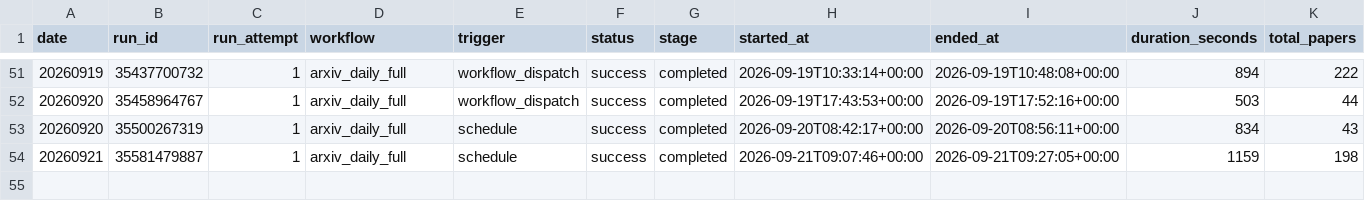
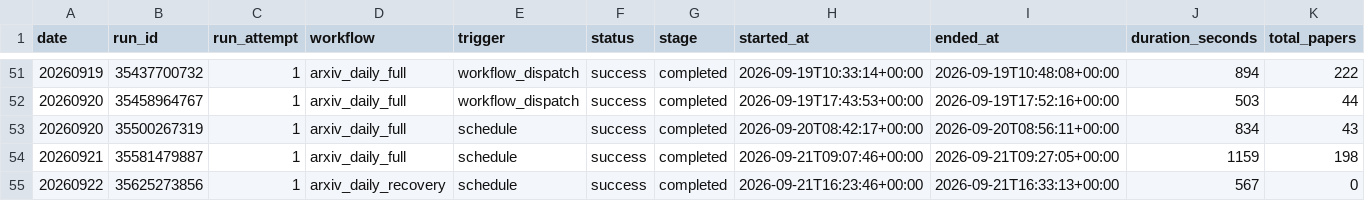
Before and after one commit to aspenstarss/Algorithm-Practice-in-Industry, a CSV file: paperBotV2/arxiv_daily/status/arxiv_daily_runs.csv, drawn as a sheet; only a part is shown, gaps mark what is left out; rows hold the shown columns only; the diff names each change by its address in the sheet, - before the commit and + after, or states it on an @@ line.

```diff
--- a/paperBotV2/arxiv_daily/status/arxiv_daily_runs.csv
+++ b/paperBotV2/arxiv_daily/status/arxiv_daily_runs.csv
+row 55: 20260922 | 35625273856 | 1 | arxiv_daily_recovery | schedule | success | completed | 2026-09-21T16:23:46+00:00 | 2026-09-21T16:33:13+00:00 | 567 | 0
```
Also changed, not shown: 1 other file.
